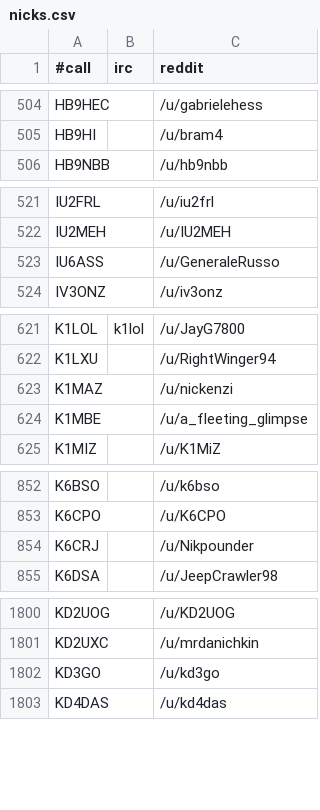
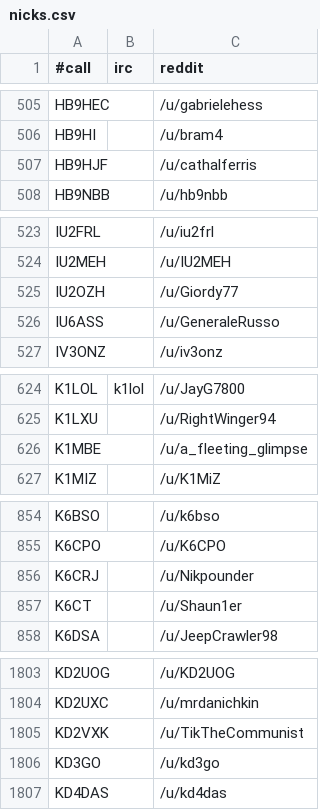
Before and after one commit to molo1134/qrmbot, a CSV file: lib/nicks.csv, drawn as a sheet; only a part is shown, gaps mark what is left out; removed rows and columns are numbered as before the commit, all else as after; the diff covers the shown part only; the diff names each change by its address in the sheet, - before the commit and + after, or states it on an @@ line.

```diff
--- a/lib/nicks.csv
+++ b/lib/nicks.csv
+row 507: HB9HJF |  | /u/cathalferris
+row 525: IU2OZH |  | /u/Giordy77
-row 623: K1MAZ |  | /u/nickenzi
+row 857: K6CT |  | /u/Shaun1er
+row 1805: KD2VXK |  | /u/TikTheCommunist
```
Also changed, not shown: 41 added rows elsewhere in this file.
